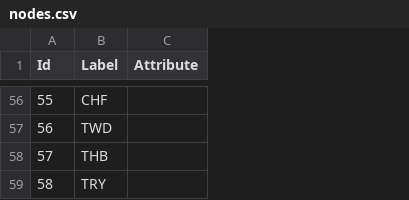
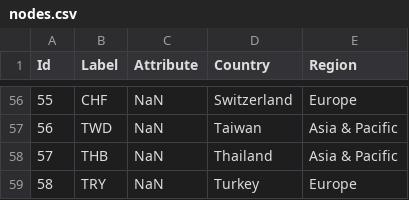
Before and after one commit to NGUYENTRONGDAT123/forex-analysis, a CSV file: src/data/nodes.csv, drawn as a sheet; only a part is shown, gaps mark what is left out; the diff covers the shown part only; the diff names each change by its address in the sheet, - before the commit and + after, or states it on an @@ line.

```diff
--- a/src/data/nodes.csv
+++ b/src/data/nodes.csv
+column D (Country), rows 56-59: Switzerland | Taiwan | Thailand | Turkey
+column E (Region), rows 56-59: Europe | Asia & Pacific | Asia & Pacific | Europe
-C56:C59 (Attribute): (empty)
+C56:C59 (Attribute): NaN
```
Also changed, not shown: 54 edited cells elsewhere in this file, 10 other files.
